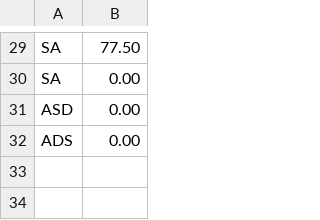
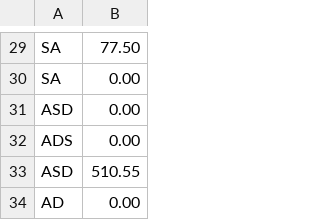
Before and after one commit to KeiManne/TaxiGame, a CSV file: project-2-skeleton/res/scores.csv, drawn as a sheet; only a part is shown, gaps mark what is left out.

```diff
--- a/project-2-skeleton/res/scores.csv
+++ b/project-2-skeleton/res/scores.csv
@@ -32 +32,3 @@ ASD,0.00
 ADS,0.00
+ASD,510.55
+AD,0.00
```
Also changed, not shown: 9 other files.
